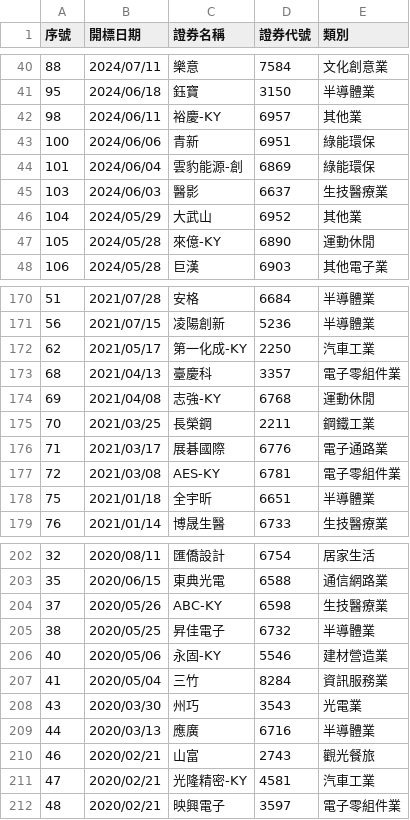
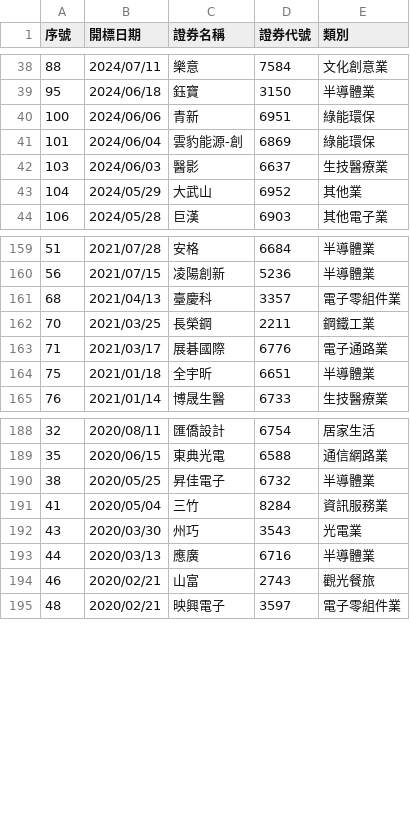
Before and after one commit to wenchiehlee/twstock, a CSV file: company.csv, drawn as a sheet; only a part is shown, gaps mark what is left out; the diff covers the shown part only.

```diff
--- a/company.csv
+++ b/company.csv
@@ -41,3 +39,2 @@
 95,2024/06/18,鈺寶,3150,半導體業
-98,2024/06/11,裕慶-KY,6957,其他業
 100,2024/06/06,青新,6951,綠能環保
@@ -46,3 +43,2 @@
 104,2024/05/29,大武山,6952,其他業
-105,2024/05/28,來億-KY,6890,運動休閒
 106,2024/05/28,巨漢,6903,其他電子業
@@ -171,8 +160,5 @@
 56,2021/07/15,凌陽創新,5236,半導體業
-62,2021/05/17,第一化成-KY,2250,汽車工業
 68,2021/04/13,臺慶科,3357,電子零組件業
-69,2021/04/08,志強-KY,6768,運動休閒
 70,2021/03/25,長榮鋼,2211,鋼鐵工業
 71,2021/03/17,展碁國際,6776,電子通路業
-72,2021/03/08,AES-KY,6781,電子零組件業
 75,2021/01/18,全宇昕,6651,半導體業
@@ -203,5 +189,3 @@
 35,2020/06/15,東典光電,6588,通信網路業
-37,2020/05/26,ABC-KY,6598,生技醫療業
 38,2020/05/25,昇佳電子,6732,半導體業
-40,2020/05/06,永固-KY,5546,建材營造業
 41,2020/05/04,三竹,8284,資訊服務業
@@ -210,3 +194,2 @@
 46,2020/02/21,山富,2743,觀光餐旅
-47,2020/02/21,光隆精密-KY,4581,汽車工業
 48,2020/02/21,映興電子,3597,電子零組件業
```
Also changed, not shown: 16 removed rows elsewhere in this file.
